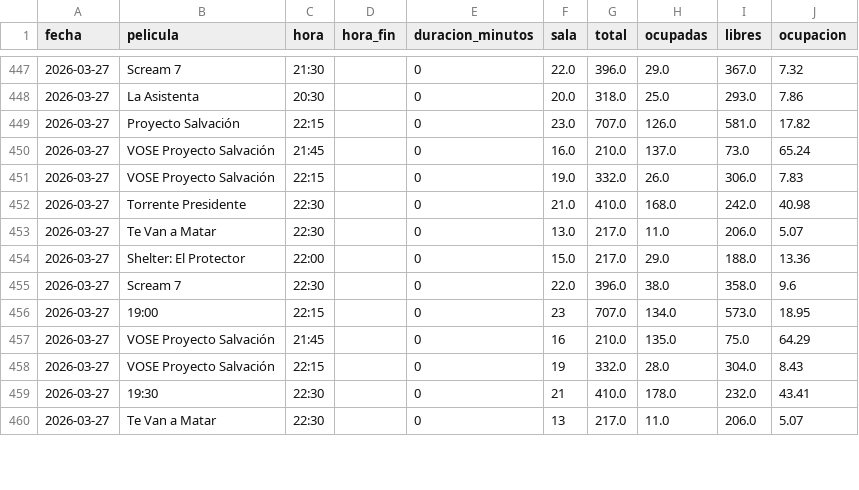
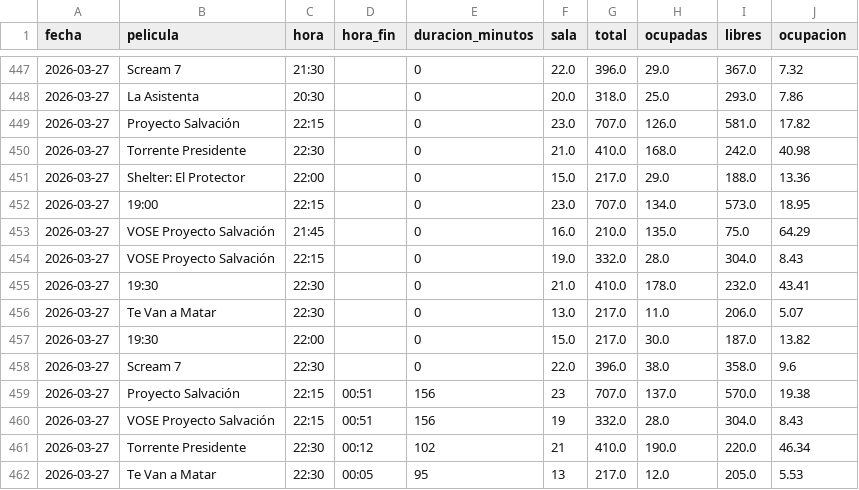
Before and after one commit to theASERone/kineScraper, a CSV file: ocupacion_kinepolis.csv, drawn as a sheet; only a part is shown, gaps mark what is left out; the diff covers the shown part only.

Commit message:
actualizacion automatica datos kinepolis

```diff
--- a/ocupacion_kinepolis.csv
+++ b/ocupacion_kinepolis.csv
@@ -449,12 +449,14 @@
 2026-03-27,Proyecto Salvación,22:15,,0,23.0,707.0,126.0,581.0,17.82
-2026-03-27,VOSE Proyecto Salvación,21:45,,0,16.0,210.0,137.0,73.0,65.24
-2026-03-27,VOSE Proyecto Salvación,22:15,,0,19.0,332.0,26.0,306.0,7.83
 2026-03-27,Torrente Presidente,22:30,,0,21.0,410.0,168.0,242.0,40.98
+2026-03-27,Shelter: El Protector,22:00,,0,15.0,217.0,29.0,188.0,13.36
+2026-03-27,19:00,22:15,,0,23.0,707.0,134.0,573.0,18.95
+2026-03-27,VOSE Proyecto Salvación,21:45,,0,16.0,210.0,135.0,75.0,64.29
+2026-03-27,VOSE Proyecto Salvación,22:15,,0,19.0,332.0,28.0,304.0,8.43
+2026-03-27,19:30,22:30,,0,21.0,410.0,178.0,232.0,43.41
 2026-03-27,Te Van a Matar,22:30,,0,13.0,217.0,11.0,206.0,5.07
-2026-03-27,Shelter: El Protector,22:00,,0,15.0,217.0,29.0,188.0,13.36
+2026-03-27,19:30,22:00,,0,15.0,217.0,30.0,187.0,13.82
 2026-03-27,Scream 7,22:30,,0,22.0,396.0,38.0,358.0,9.6
-2026-03-27,19:00,22:15,,0,23,707.0,134.0,573.0,18.95
-2026-03-27,VOSE Proyecto Salvación,21:45,,0,16,210.0,135.0,75.0,64.29
-2026-03-27,VOSE Proyecto Salvación,22:15,,0,19,332.0,28.0,304.0,8.43
-2026-03-27,19:30,22:30,,0,21,410.0,178.0,232.0,43.41
-2026-03-27,Te Van a Matar,22:30,,0,13,217.0,11.0,206.0,5.07
+2026-03-27,Proyecto Salvación,22:15,00:51,156,23,707.0,137.0,570.0,19.38
+2026-03-27,VOSE Proyecto Salvación,22:15,00:51,156,19,332.0,28.0,304.0,8.43
+2026-03-27,Torrente Presidente,22:30,00:12,102,21,410.0,190.0,220.0,46.34
+2026-03-27,Te Van a Matar,22:30,00:05,95,13,217.0,12.0,205.0,5.53
```
Also changed, not shown: 11 edited cells elsewhere in this file, 2 other files.
